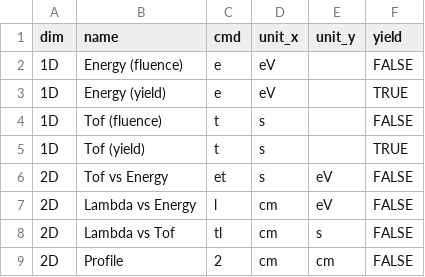
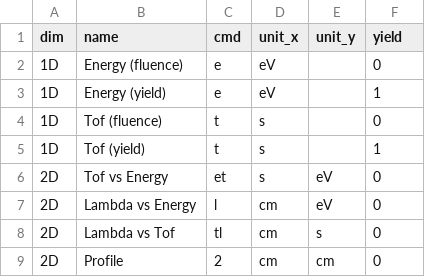
Before and after one commit to cernrejwan/transport_gui, a CSV file: Data/histogram_menus.csv, drawn as a sheet.

```diff
--- a/Data/histogram_menus.csv
+++ b/Data/histogram_menus.csv
@@ -1,9 +1,9 @@
 dim,name,cmd,unit_x,unit_y,yield
-1D,Energy (fluence),e,eV,,FALSE
-1D,Energy (yield),e,eV,,TRUE
-1D,Tof (fluence),t,s,,FALSE
-1D,Tof (yield),t,s,,TRUE
-2D,Tof vs Energy,et,s,eV,FALSE
-2D,Lambda vs Energy,l,cm,eV,FALSE
-2D,Lambda vs Tof,tl,cm,s,FALSE
-2D,Profile,2,cm,cm,FALSE
+1D,Energy (fluence),e,eV,,0
+1D,Energy (yield),e,eV,,1
+1D,Tof (fluence),t,s,,0
+1D,Tof (yield),t,s,,1
+2D,Tof vs Energy,et,s,eV,0
+2D,Lambda vs Energy,l,cm,eV,0
+2D,Lambda vs Tof,tl,cm,s,0
+2D,Profile,2,cm,cm,0
```
Also changed, not shown: 2 other files.
